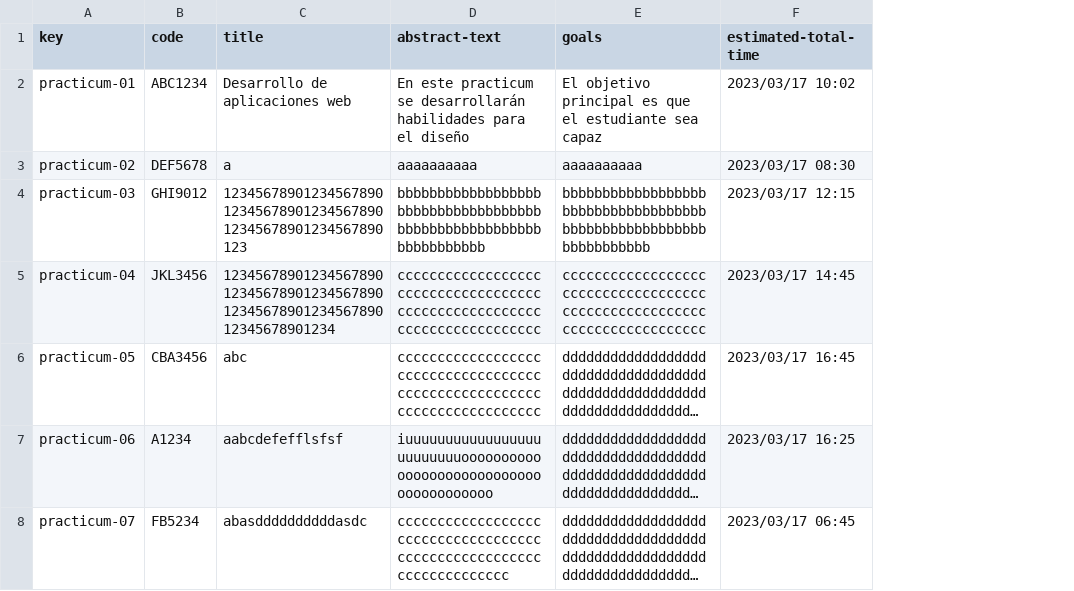
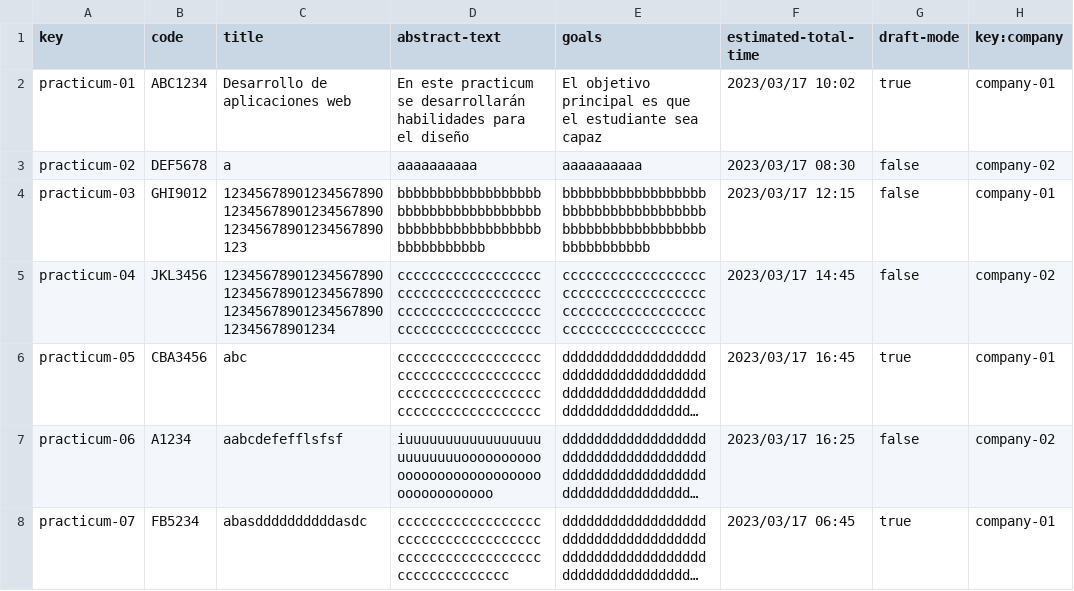
Before and after one commit to albert011/c1.03.14, a CSV file: src/main/webapp/WEB-INF/resources/sample-data/practicum.csv, drawn as a sheet; long unchanged cells end in …; the diff names each change by its address in the sheet, - before the commit and + after, or states it on an @@ line.

Commit message:
Task individuales de practicum y task grupal de offer(con errores)

```diff
--- a/src/main/webapp/WEB-INF/resources/sample-data/practicum.csv
+++ b/src/main/webapp/WEB-INF/resources/sample-data/practicum.csv
+column G (draft-mode), rows 2-8: true | false | false | false | true | false | true
+column H (key:company), rows 2-8: company-01 | company-02 | company-01 | company-02 | company-01 | company-02 | company-01
```
Also changed, not shown: src/main/webapp/WEB-INF/resources/sample-data/offer.csv, 35 other files.
